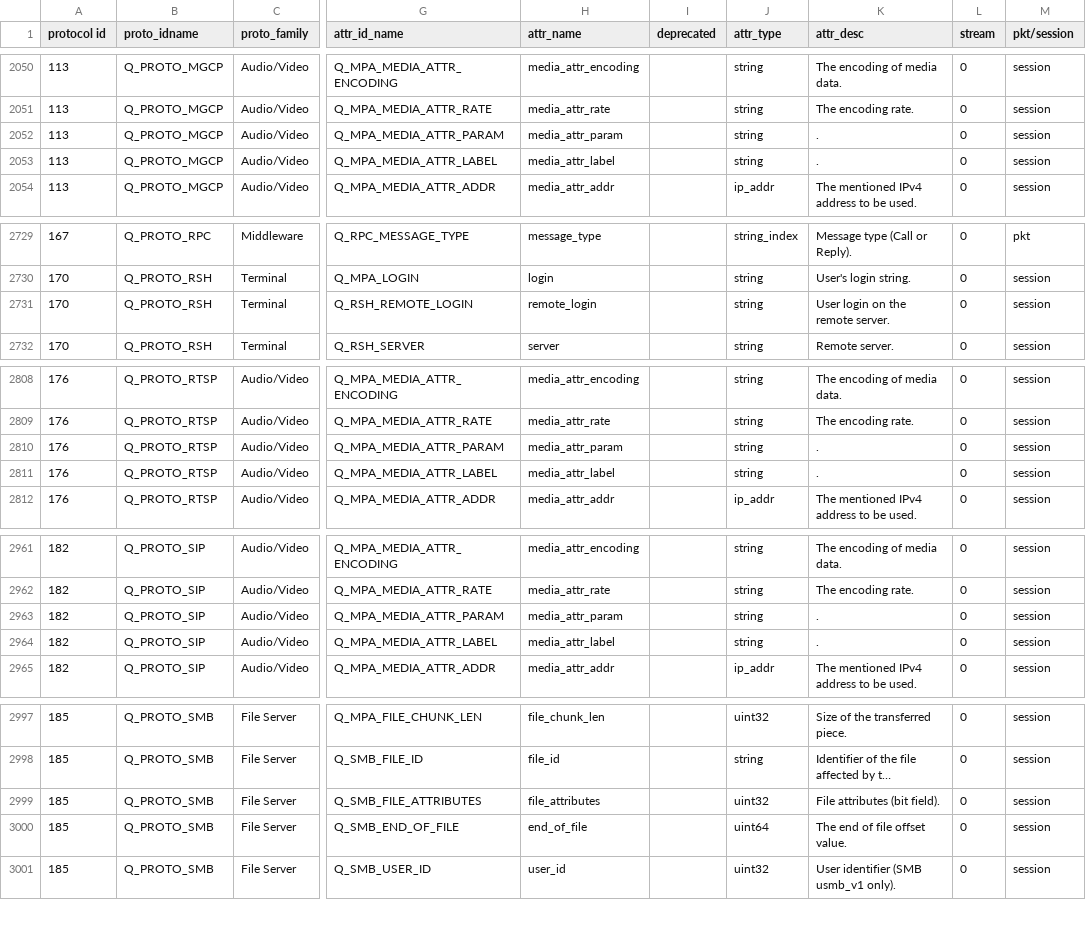
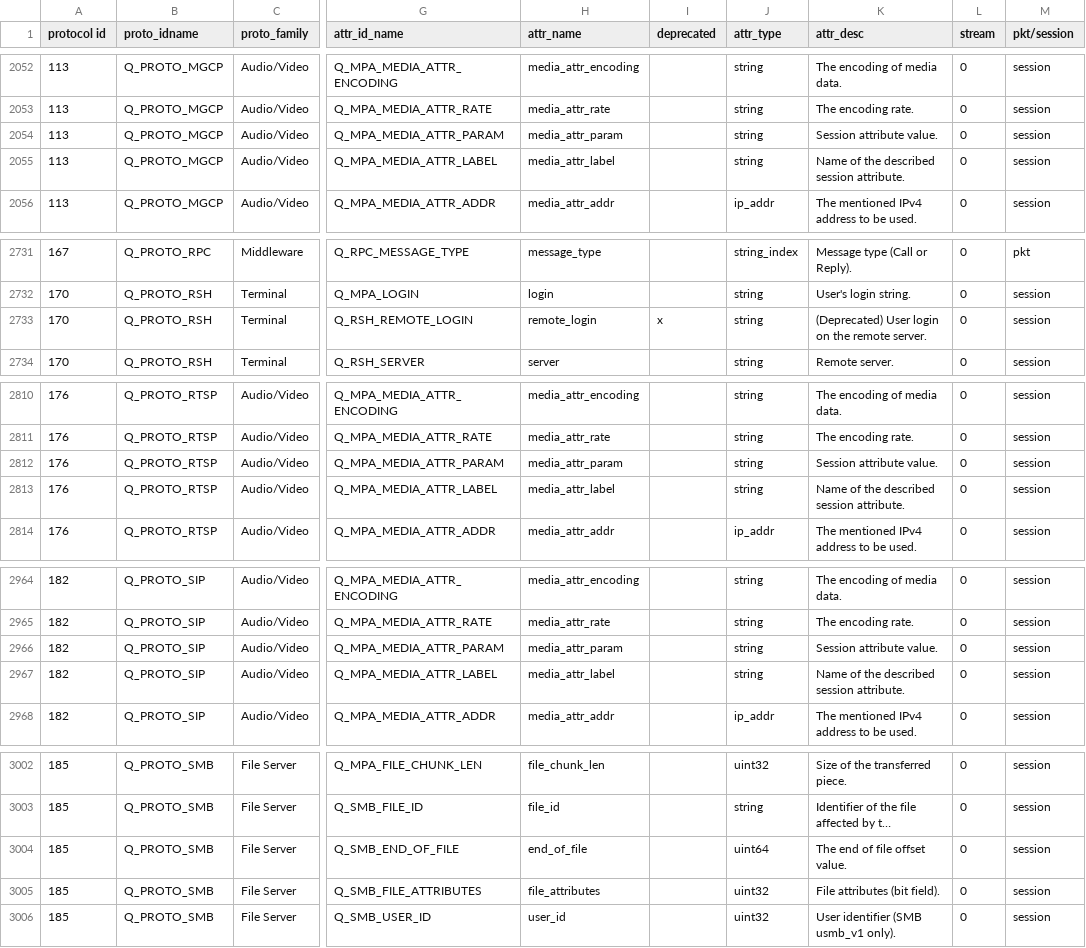
Before and after one commit to harper-carroll/kibana, a CSV file: resources/Qosmos_Protobook.csv, drawn as a sheet; only a part is shown, gaps mark what is left out; long unchanged cells end in …; addresses are those after the commit; the diff covers the shown part only; the diff names each change by its address in the sheet, - before the commit and + after, or states it on an @@ line.

```diff
--- a/resources/Qosmos_Protobook.csv
+++ b/resources/Qosmos_Protobook.csv
-K2054 (attr_desc): .
+K2054 (attr_desc): Session attribute value.
-K2055 (attr_desc): .
+K2055 (attr_desc): Name of the described session attribute.
-I2733 (deprecated): (empty)
+I2733 (deprecated): x
-K2733 (attr_desc): User login on the remote server.
+K2733 (attr_desc): (Deprecated) User login on the remote server.
-K2812 (attr_desc): .
+K2812 (attr_desc): Session attribute value.
-K2813 (attr_desc): .
+K2813 (attr_desc): Name of the described session attribute.
-K2966 (attr_desc): .
+K2966 (attr_desc): Session attribute value.
-K2967 (attr_desc): .
+K2967 (attr_desc): Name of the described session attribute.
@@ row 2999 moved to row 3005: 185 @@
```
Also changed, not shown: 8 added rows, 2 moved rows and 53 edited cells elsewhere in this file, resources/Applications.csv, 5 other files.
